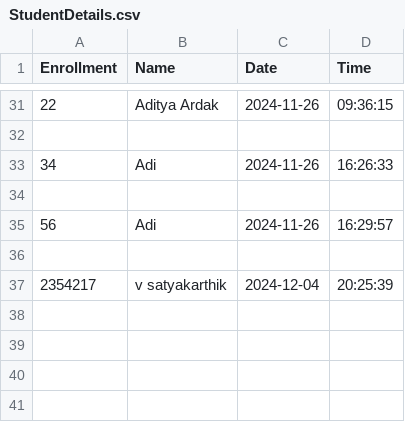
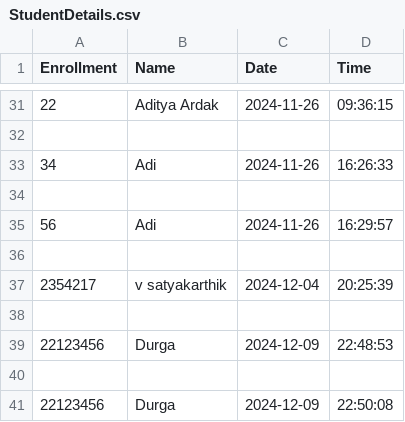
Before and after one commit to Durga1406/Attendance_using_face_recognition, a CSV file: StudentDetails/StudentDetails.csv, drawn as a sheet; only a part is shown, gaps mark what is left out; the diff names each change by its address in the sheet, - before the commit and + after, or states it on an @@ line.

Commit message:
Yes Commited

```diff
--- a/StudentDetails/StudentDetails.csv
+++ b/StudentDetails/StudentDetails.csv
+row 38: (empty)
+row 39: 22123456 | Durga | 2024-12-09 | 22:48:53
+row 40: (empty)
+row 41: 22123456 | Durga | 2024-12-09 | 22:50:08
```
